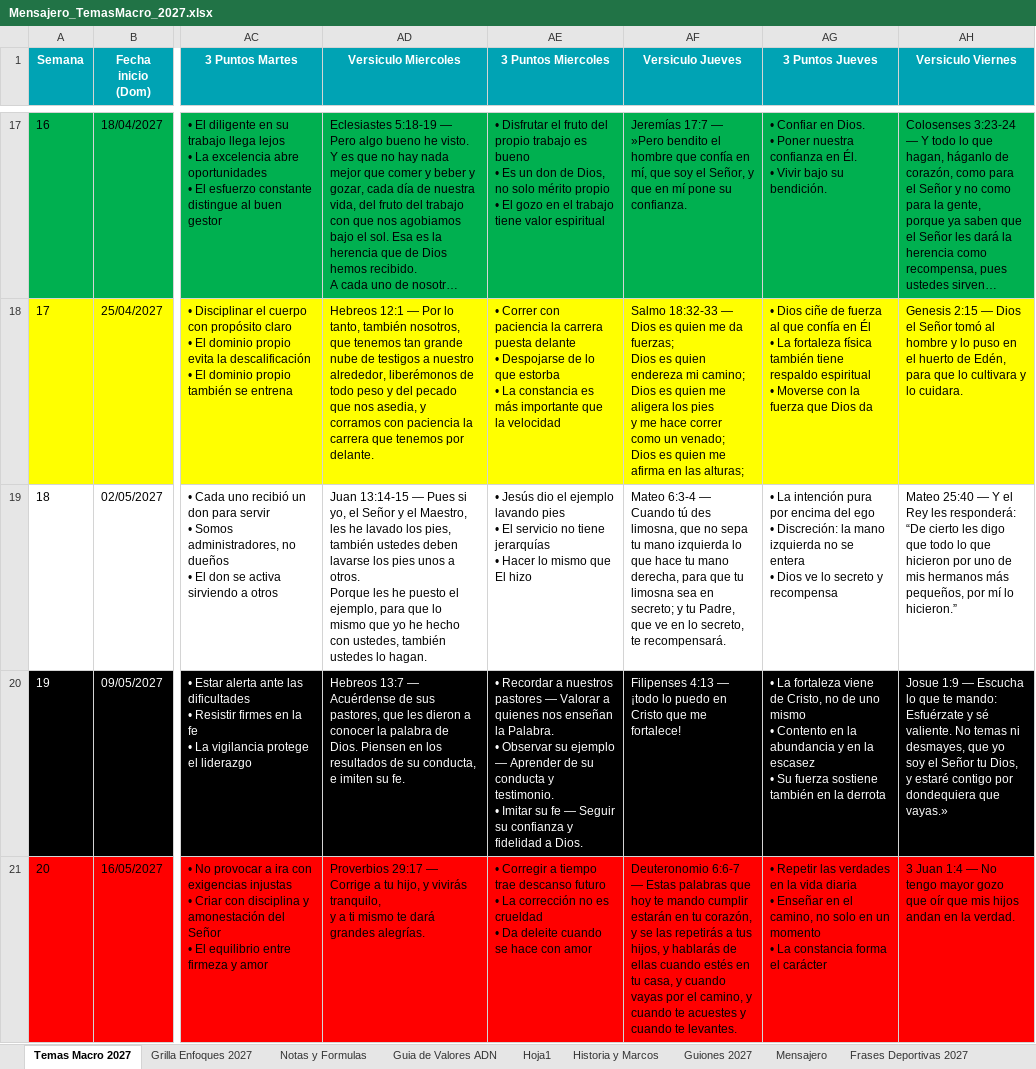
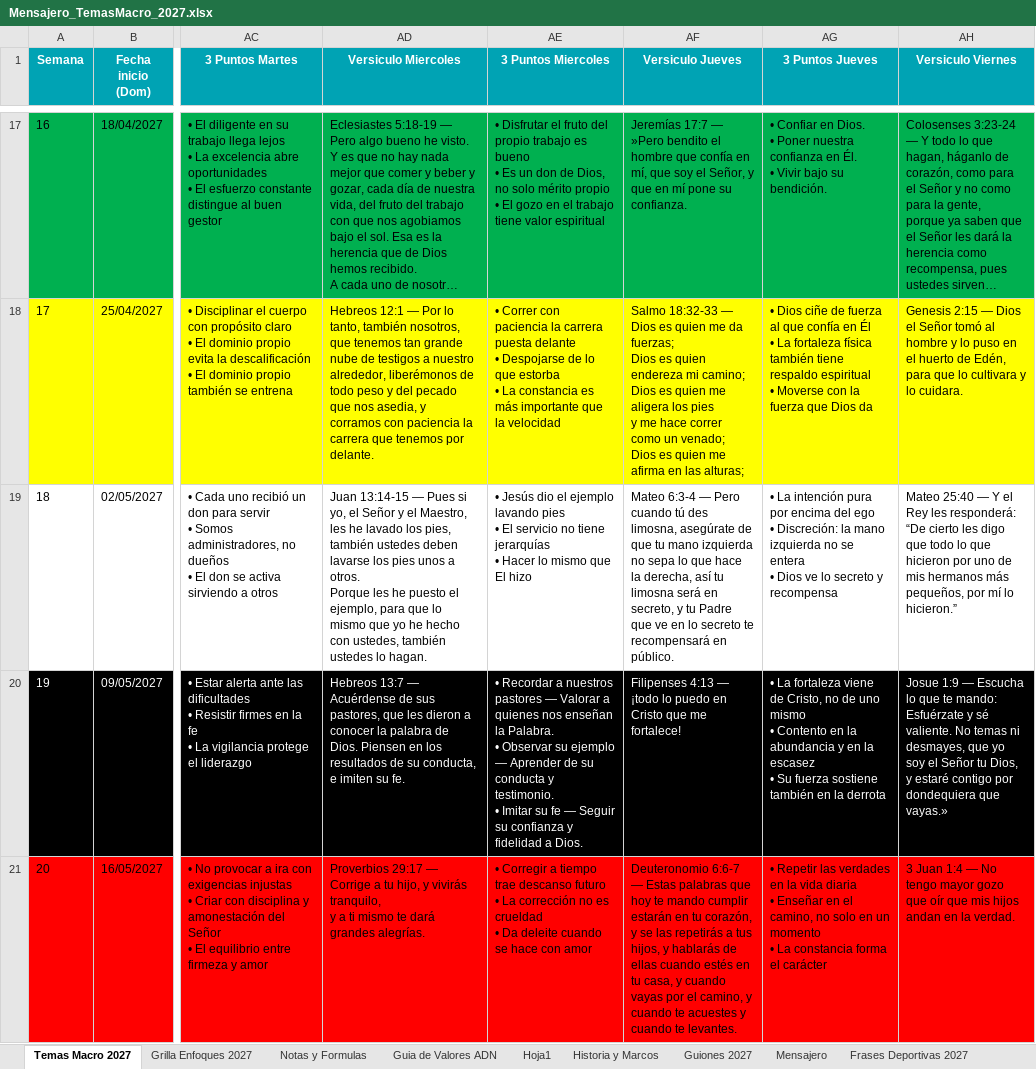
Before and after one commit to richarhrojas-ai/Sunset-app, an Excel workbook: mensajero/content/planillas/Mensajero_TemasMacro_2027.xlsx, sheet Temas Macro 2027, drawn as a sheet; only a part is shown, gaps mark what is left out; long unchanged cells end in …; values as stored, in another font and other column widths than the file's, no borders; the diff covers the shown part only; the diff names each change by its address in the sheet, - before the commit and + after, or states it on an @@ line.

```diff
--- a/mensajero/content/planillas/Mensajero_TemasMacro_2027.xlsx (sheet Temas Macro 2027)
+++ b/mensajero/content/planillas/Mensajero_TemasMacro_2027.xlsx (sheet Temas Macro 2027)
-AF19 (Versiculo Jueves): …6:3-4 — Cuando tú des limosna, que no sepa tu mano izquierda lo que hace tu mano derecha, para que tu limosna sea en secreto; y tu Padre, que ve en lo secreto, te recompensará.
+AF19 (Versiculo Jueves): …6:3-4 — Pero cuando tú des limosna, asegúrate de que tu mano izquierda no sepa lo que hace la derecha, así tu limosna será en secreto, y tu Padre que ve en lo secreto te recompensará en público.
```
Also changed, not shown: 5 edited cells elsewhere in this sheet, sheet Guiones 2027, 5 other files.
